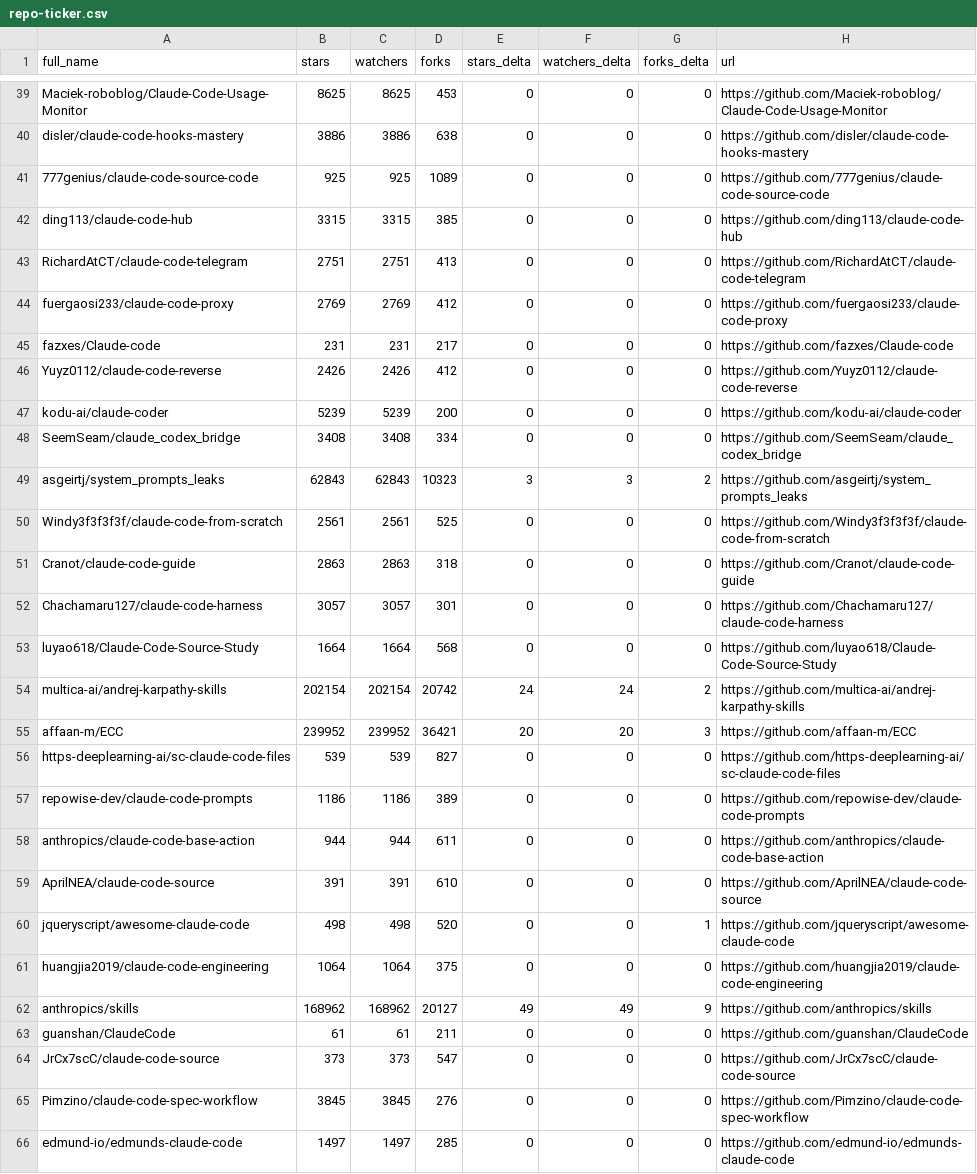
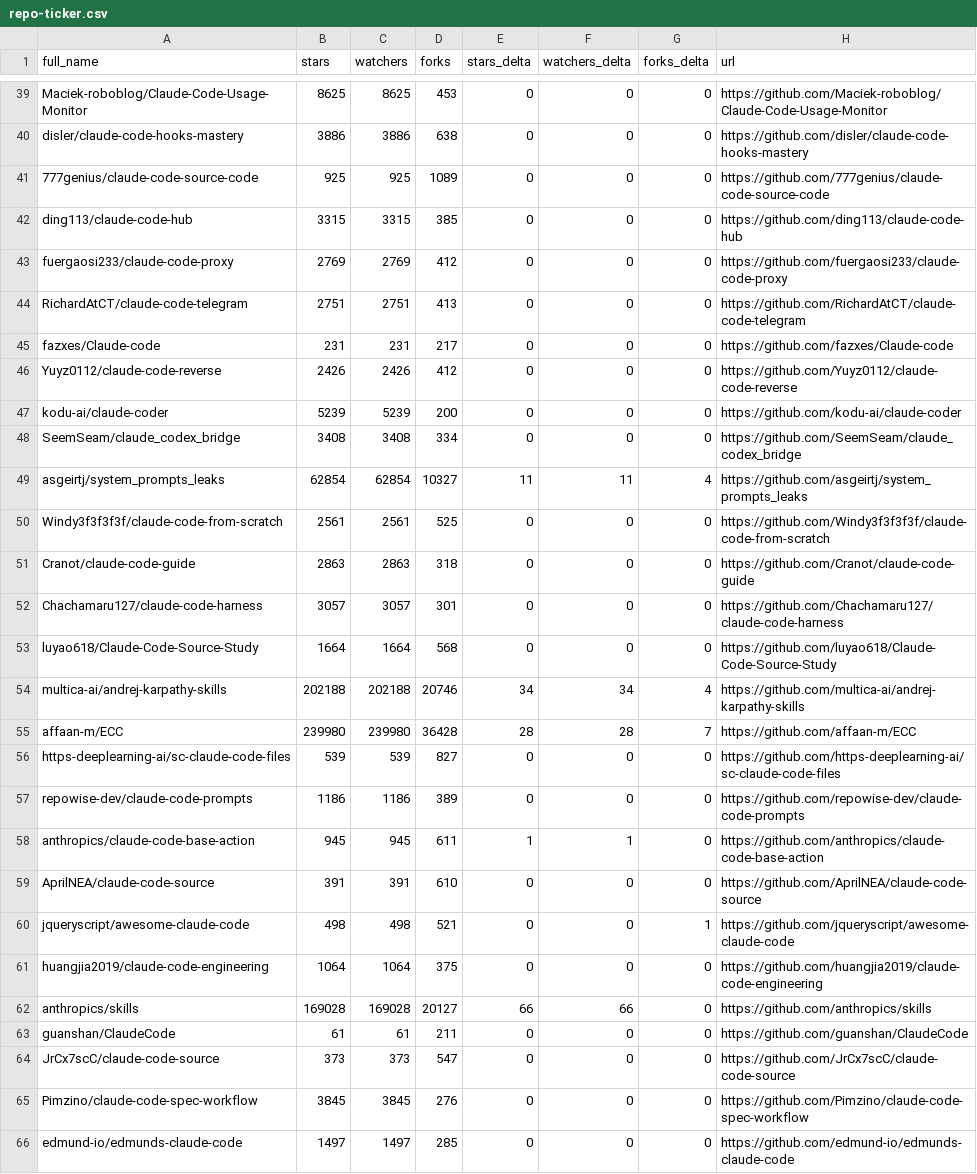
Before and after one commit to awaliuddin/awesome-claude-code, a CSV file: data/repo-ticker.csv, drawn as a sheet; only a part is shown, gaps mark what is left out; the diff covers the shown part only.

```diff
--- a/data/repo-ticker.csv
+++ b/data/repo-ticker.csv
@@ -42,4 +42,4 @@ disler/claude-code-hooks-mastery,3886,3886,638,0,0,0,https://github.com/disler/c
 ding113/claude-code-hub,3315,3315,385,0,0,0,https://github.com/ding113/claude-code-hub
+fuergaosi233/claude-code-proxy,2769,2769,412,0,0,0,https://github.com/fuergaosi233/claude-code-proxy
 RichardAtCT/claude-code-telegram,2751,2751,413,0,0,0,https://github.com/RichardAtCT/claude-code-telegram
-fuergaosi233/claude-code-proxy,2769,2769,412,0,0,0,https://github.com/fuergaosi233/claude-code-proxy
 fazxes/Claude-code,231,231,217,0,0,0,https://github.com/fazxes/Claude-code
@@ -48,3 +48,3 @@ kodu-ai/claude-coder,5239,5239,200,0,0,0,https://github.com/kodu-ai/claude-coder
 SeemSeam/claude_codex_bridge,3408,3408,334,0,0,0,https://github.com/SeemSeam/claude_codex_bridge
-asgeirtj/system_prompts_leaks,62843,62843,10323,3,3,2,https://github.com/asgeirtj/system_prompts_leaks
+asgeirtj/system_prompts_leaks,62854,62854,10327,11,11,4,https://github.com/asgeirtj/system_prompts_leaks
 Windy3f3f3f3f/claude-code-from-scratch,2561,2561,525,0,0,0,https://github.com/Windy3f3f3f3f/claude-code-from-scratch
@@ -53,11 +53,11 @@ Chachamaru127/claude-code-harness,3057,3057,301,0,0,0,https://github.com/Chacham
 luyao618/Claude-Code-Source-Study,1664,1664,568,0,0,0,https://github.com/luyao618/Claude-Code-Source-Study
-multica-ai/andrej-karpathy-skills,202154,202154,20742,24,24,2,https://github.com/multica-ai/andrej-karpathy-skills
-affaan-m/ECC,239952,239952,36421,20,20,3,https://github.com/affaan-m/ECC
+multica-ai/andrej-karpathy-skills,202188,202188,20746,34,34,4,https://github.com/multica-ai/andrej-karpathy-skills
+affaan-m/ECC,239980,239980,36428,28,28,7,https://github.com/affaan-m/ECC
 https-deeplearning-ai/sc-claude-code-files,539,539,827,0,0,0,https://github.com/https-deeplearning-ai/sc-claude-code-files
 repowise-dev/claude-code-prompts,1186,1186,389,0,0,0,https://github.com/repowise-dev/claude-code-prompts
-anthropics/claude-code-base-action,944,944,611,0,0,0,https://github.com/anthropics/claude-code-base-action
+anthropics/claude-code-base-action,945,945,611,1,1,0,https://github.com/anthropics/claude-code-base-action
 AprilNEA/claude-code-source,391,391,610,0,0,0,https://github.com/AprilNEA/claude-code-source
-jqueryscript/awesome-claude-code,498,498,520,0,0,1,https://github.com/jqueryscript/awesome-claude-code
+jqueryscript/awesome-claude-code,498,498,521,0,0,1,https://github.com/jqueryscript/awesome-claude-code
 huangjia2019/claude-code-engineering,1064,1064,375,0,0,0,https://github.com/huangjia2019/claude-code-engineering
-anthropics/skills,168962,168962,20127,49,49,9,https://github.com/anthropics/skills
+anthropics/skills,169028,169028,20127,66,66,0,https://github.com/anthropics/skills
 guanshan/ClaudeCode,61,61,211,0,0,0,https://github.com/guanshan/ClaudeCode
```
Also changed, not shown: 1 added row, 1 removed row, 1 moved row and 112 edited cells elsewhere in this file, 2 other files.
